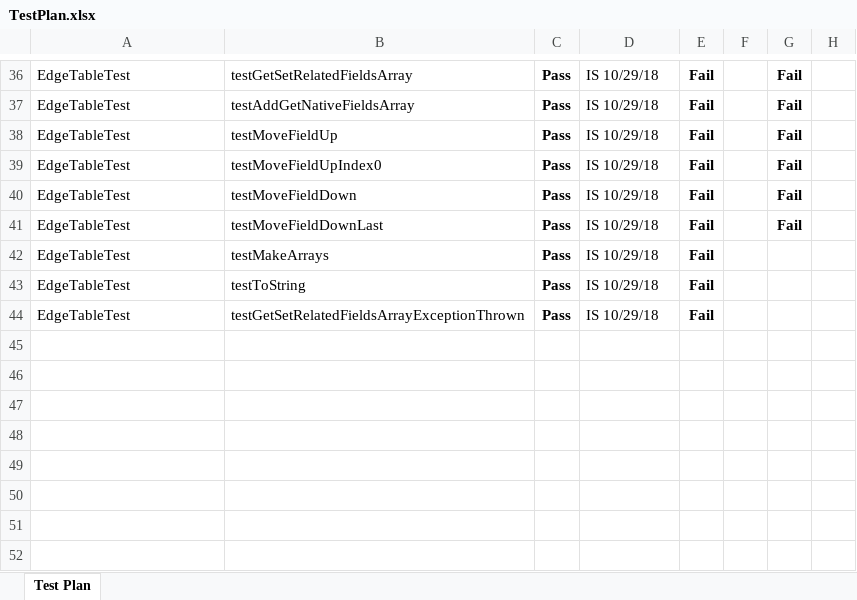
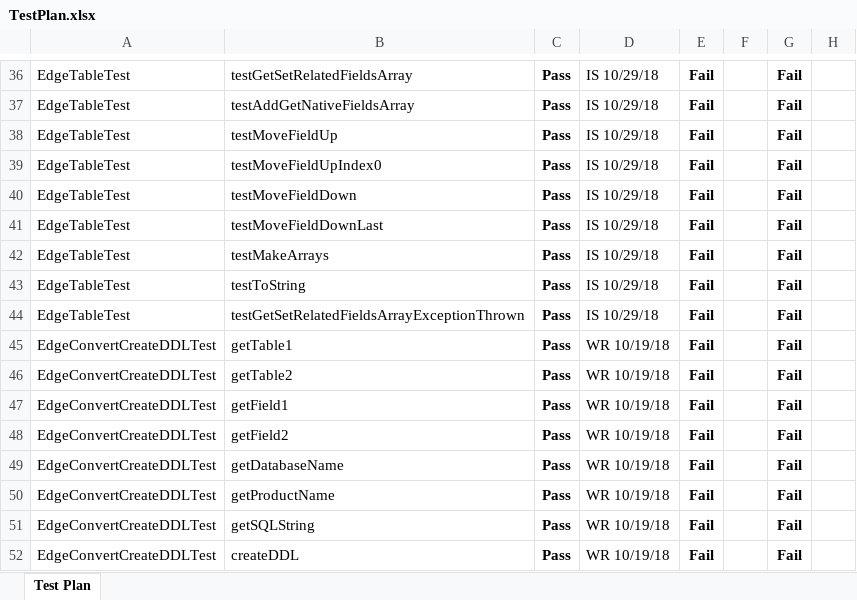
Before and after one commit to ldidonato/442-WILL, an Excel workbook: TestPlan.xlsx, sheet Test Plan, drawn as a sheet; only a part is shown, gaps mark what is left out; values as stored, in another font and other column widths than the file's, no borders; charts and pictures and conditional formats not drawn; the diff names each change by its address in the sheet, - before the commit and + after, or states it on an @@ line.

Commit message:
Updated test plan

```diff
--- a/TestPlan.xlsx (sheet Test Plan)
+++ b/TestPlan.xlsx (sheet Test Plan)
-G42:G44: (empty)
+G42:G44: Fail
+row 45: EdgeConvertCreateDDLTest | getTable1 | Pass | WR 10/19/18 | Fail |  | Fail
+row 46: EdgeConvertCreateDDLTest | getTable2 | Pass | WR 10/19/18 | Fail |  | Fail
+row 47: EdgeConvertCreateDDLTest | getField1 | Pass | WR 10/19/18 | Fail |  | Fail
+row 48: EdgeConvertCreateDDLTest | getField2 | Pass | WR 10/19/18 | Fail |  | Fail
+row 49: EdgeConvertCreateDDLTest | getDatabaseName | Pass | WR 10/19/18 | Fail |  | Fail
+row 50: EdgeConvertCreateDDLTest | getProductName | Pass | WR 10/19/18 | Fail |  | Fail
+row 51: EdgeConvertCreateDDLTest | getSQLString | Pass | WR 10/19/18 | Fail |  | Fail
+row 52: EdgeConvertCreateDDLTest | createDDL | Pass | WR 10/19/18 | Fail |  | Fail
```
Also changed, not shown: charts or pictures.
